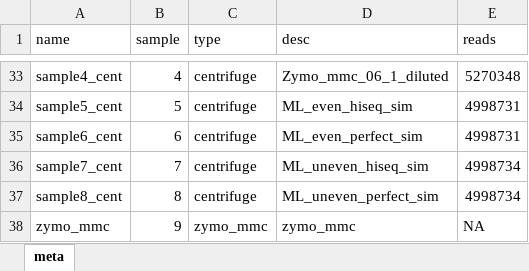
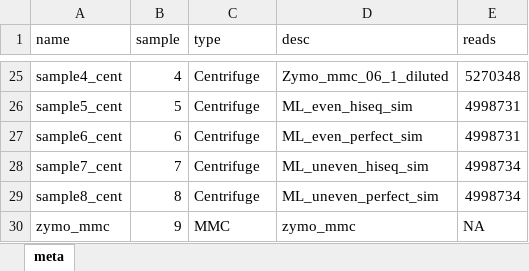
Before and after one commit to cm0109/jpl_bioinfo_internship, an Excel workbook: pipeline_comp_meta.xlsx, sheet meta, drawn as a sheet; only a part is shown, gaps mark what is left out; values as stored, in another font and other column widths than the file's, no borders; addresses are those after the commit; the diff covers the shown part only; the diff names each change by its address in the sheet, - before the commit and + after, or states it on an @@ line.

```diff
--- a/pipeline_comp_meta.xlsx (sheet meta)
+++ b/pipeline_comp_meta.xlsx (sheet meta)
-C25:C29 (type): centrifuge
+C25:C29 (type): Centrifuge
-C30 (type): zymo_mmc
+C30 (type): MMC
```
Also changed, not shown: 8 removed rows and 19 edited cells elsewhere in this sheet, resource_comp.xlsx, 7 other files.
